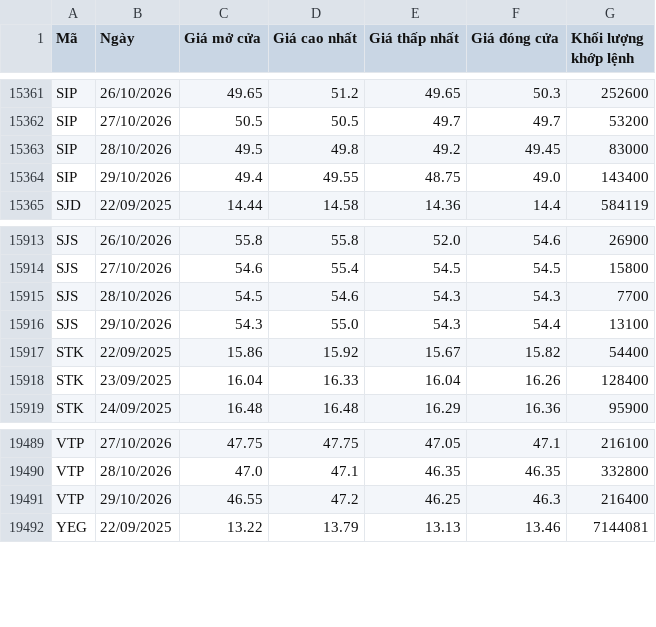
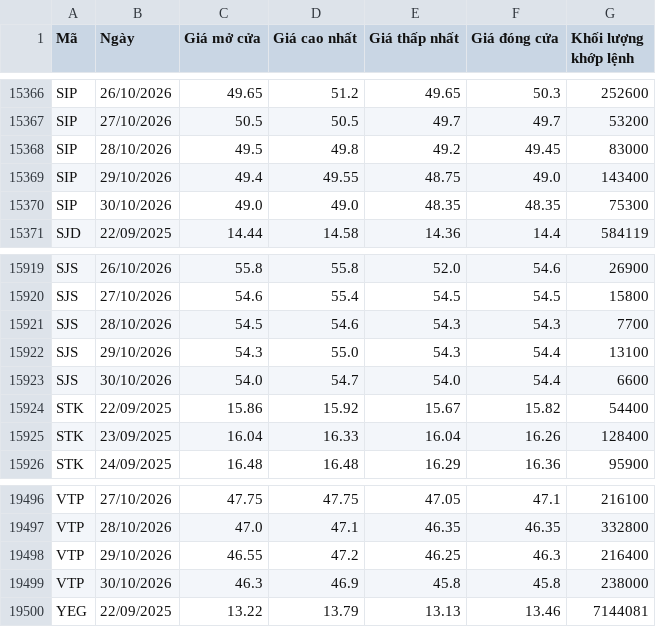
Before and after one commit to yunaduong2022-prog/tram-tin-hieu-ck, a CSV file: data/nhom_von_hoa_gia.csv, drawn as a sheet; only a part is shown, gaps mark what is left out; the diff covers the shown part only.

```diff
--- a/data/nhom_von_hoa_gia.csv
+++ b/data/nhom_von_hoa_gia.csv
@@ -15364,2 +15369,3 @@ SIP,28/10/2026,49.5,49.8,49.2,49.45,83000
 SIP,29/10/2026,49.4,49.55,48.75,49.0,143400
+SIP,30/10/2026,49.0,49.0,48.35,48.35,75300
 SJD,22/09/2025,14.44,14.58,14.36,14.4,584119
@@ -15916,2 +15922,3 @@ SJS,28/10/2026,54.5,54.6,54.3,54.3,7700
 SJS,29/10/2026,54.3,55.0,54.3,54.4,13100
+SJS,30/10/2026,54.0,54.7,54.0,54.4,6600
 STK,22/09/2025,15.86,15.92,15.67,15.82,54400
@@ -19491,2 +19498,3 @@ VTP,28/10/2026,47.0,47.1,46.35,46.35,332800
 VTP,29/10/2026,46.55,47.2,46.25,46.3,216400
+VTP,30/10/2026,46.3,46.9,45.8,45.8,238000
 YEG,22/09/2025,13.22,13.79,13.13,13.46,7144081
```
Also changed, not shown: 5 added rows elsewhere in this file, data/index_prices.csv, data/stock_metadata.csv.
